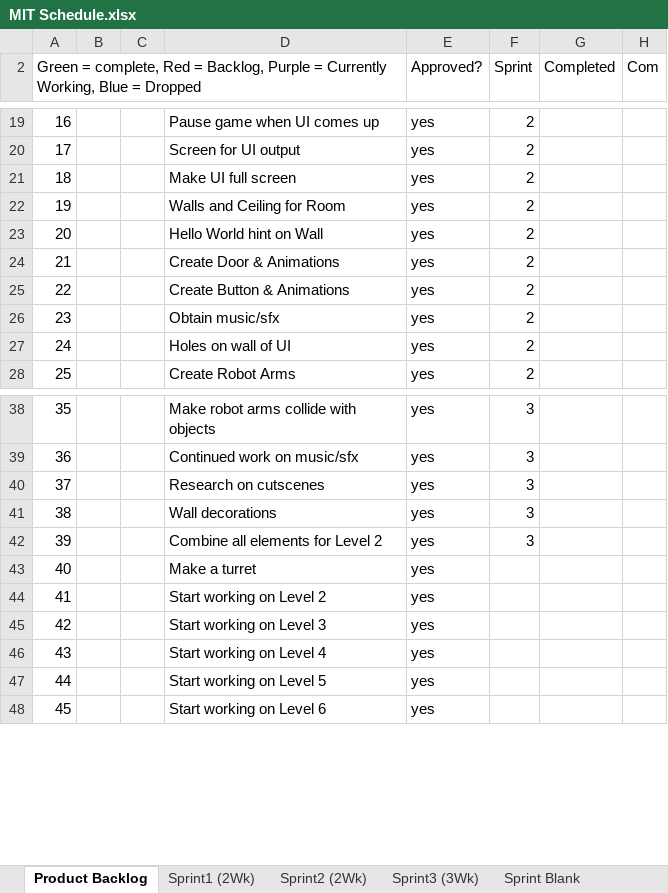
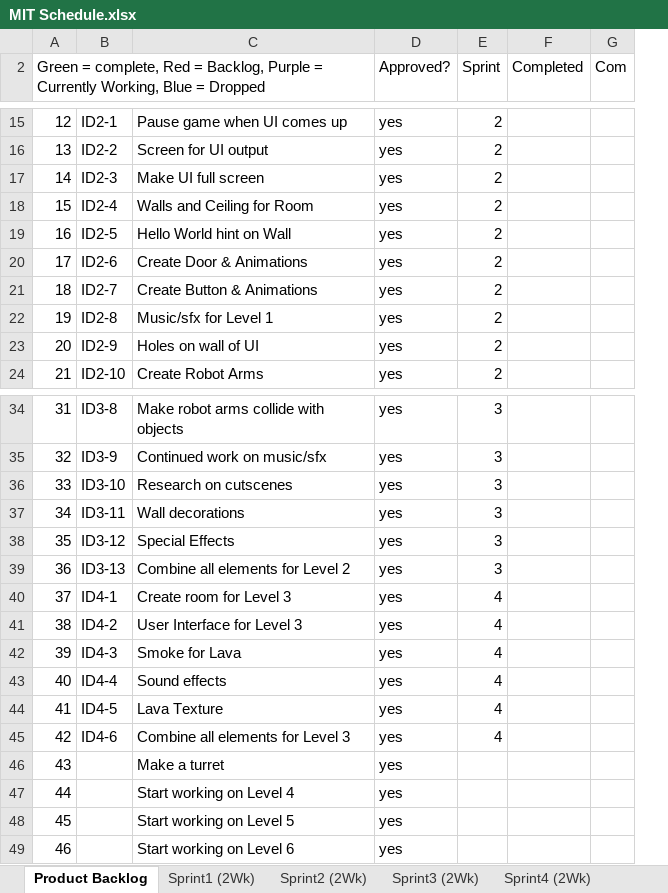
Before and after one commit to eledezma/CodeEscape, an Excel workbook: docs/MIT Schedule.xlsx, sheet Product Backlog, drawn as a sheet; only a part is shown, gaps mark what is left out; values as stored, in another font and other column widths than the file's, no cell formats; charts and pictures not drawn; removed rows and columns are numbered as before the commit, all else as after; the diff covers the shown part only; the diff names each change by its address in the sheet, - before the commit and + after, or states it on an @@ line.

Commit message:
Updated Documents
Meeting Notes, MIT Schedule, and Sprint Retrospective were updated

```diff
--- a/docs/MIT Schedule.xlsx (sheet Product Backlog)
+++ b/docs/MIT Schedule.xlsx (sheet Product Backlog)
-sheet tab: Sprint3 (3Wk)
+sheet tab: Sprint3 (2Wk)
+sheet tab: Sprint4 (2Wk)
-column B, empty
-column C, empty
+column B, rows 15-24: ID2-1 | ID2-2 | ID2-3 | ID2-4 | ID2-5 | ID2-6 | ID2-7 | ID2-8 | ID2-9 | ID2-10; rows 34-37: ID3-8 | ID3-9 | ID3-10 | ID3-11; row 39: ID3-13
@@ column A renumbered from row 11 down @@
-C22: Obtain music/sfx
+C22: Music/sfx for Level 1
+row 38: 35 | ID3-12 | Special Effects | yes | 3
+row 40: 37 | ID4-1 | Create room for Level 3 | yes | 4
+row 41: 38 | ID4-2 | User Interface for Level 3 | yes | 4
+row 42: 39 | ID4-3 | Smoke for Lava | yes | 4
+row 43: 40 | ID4-4 | Sound effects | yes | 4
+row 44: 41 | ID4-5 | Lava Texture | yes | 4
+row 45: 42 | ID4-6 | Combine all elements for Level 3 | yes | 4
-row 44: 41 |  |  | Start working on Level 2 | yes
-row 45: 42 |  |  | Start working on Level 3 | yes
```
Also changed, not shown: 4 removed rows elsewhere in this sheet, sheet Sprint3 (2Wk), sheet Sprint2 (2Wk), sheet Sprint1 (2Wk), cell formats, charts or pictures, 2 other files.
